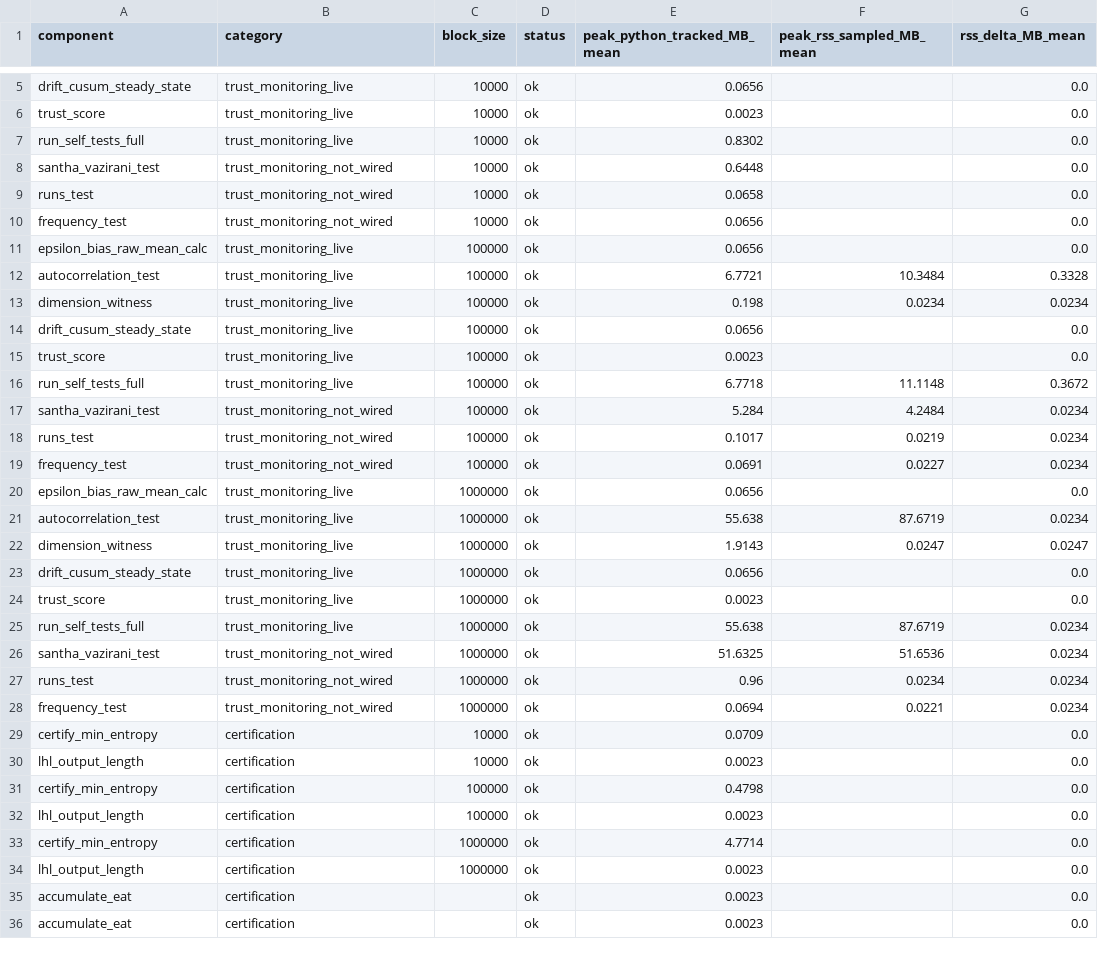
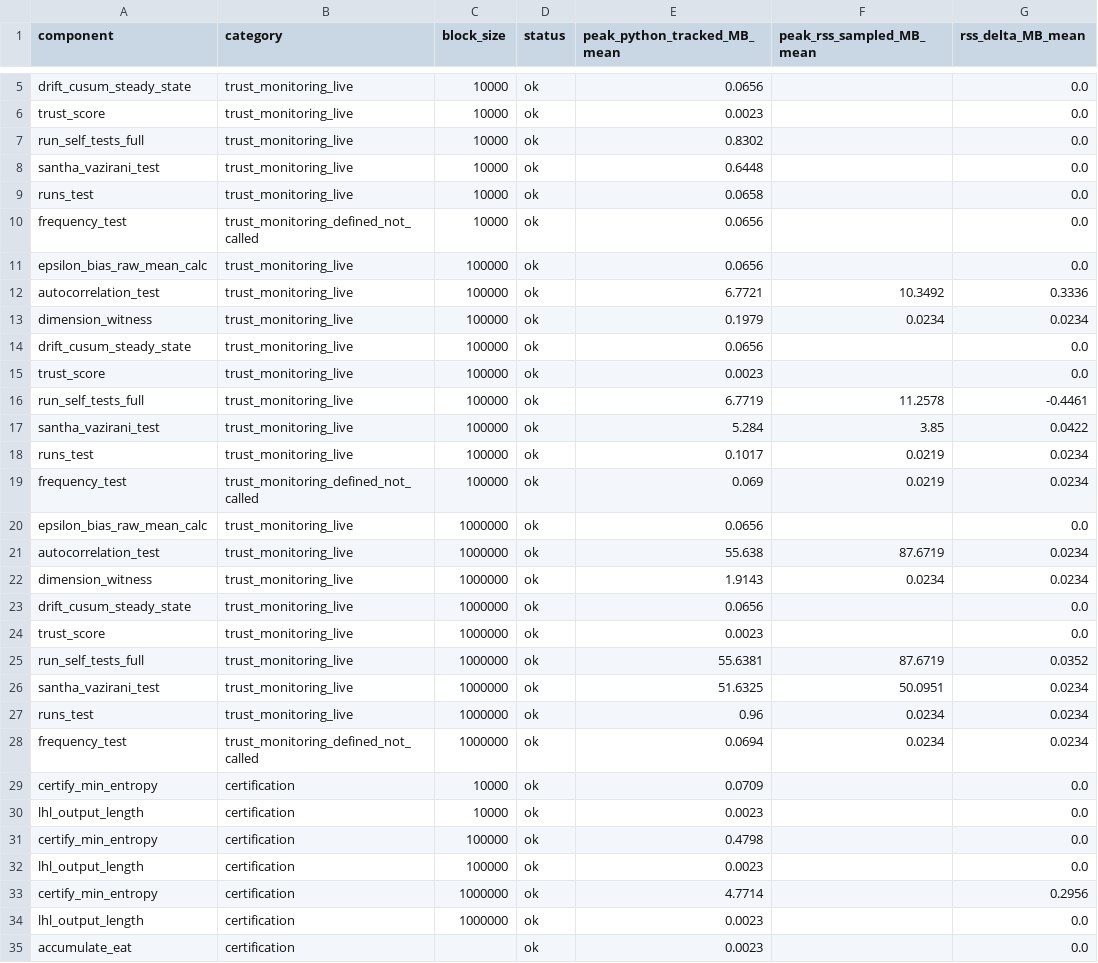
Before and after one commit to Manish-manku/TE_SI_ST_QRNG-1.0, a CSV file: experiment/tables/memory.csv, drawn as a sheet; only a part is shown, gaps mark what is left out; the shorter side is filled out with more unchanged rows; the diff covers the shown part only.

```diff
--- a/experiment/tables/memory.csv
+++ b/experiment/tables/memory.csv
@@ -7,23 +7,23 @@ trust_score,trust_monitoring_live,10000,ok,0.0023,,0.0
 run_self_tests_full,trust_monitoring_live,10000,ok,0.8302,,0.0
-santha_vazirani_test,trust_monitoring_not_wired,10000,ok,0.6448,,0.0
-runs_test,trust_monitoring_not_wired,10000,ok,0.0658,,0.0
-frequency_test,trust_monitoring_not_wired,10000,ok,0.0656,,0.0
+santha_vazirani_test,trust_monitoring_live,10000,ok,0.6448,,0.0
+runs_test,trust_monitoring_live,10000,ok,0.0658,,0.0
+frequency_test,trust_monitoring_defined_not_called,10000,ok,0.0656,,0.0
 epsilon_bias_raw_mean_calc,trust_monitoring_live,100000,ok,0.0656,,0.0
-autocorrelation_test,trust_monitoring_live,100000,ok,6.7721,10.3484,0.3328
-dimension_witness,trust_monitoring_live,100000,ok,0.198,0.0234,0.0234
+autocorrelation_test,trust_monitoring_live,100000,ok,6.7721,10.3492,0.3336
+dimension_witness,trust_monitoring_live,100000,ok,0.1979,0.0234,0.0234
 drift_cusum_steady_state,trust_monitoring_live,100000,ok,0.0656,,0.0
 trust_score,trust_monitoring_live,100000,ok,0.0023,,0.0
-run_self_tests_full,trust_monitoring_live,100000,ok,6.7718,11.1148,0.3672
-santha_vazirani_test,trust_monitoring_not_wired,100000,ok,5.284,4.2484,0.0234
-runs_test,trust_monitoring_not_wired,100000,ok,0.1017,0.0219,0.0234
-frequency_test,trust_monitoring_not_wired,100000,ok,0.0691,0.0227,0.0234
+run_self_tests_full,trust_monitoring_live,100000,ok,6.7719,11.2578,-0.4461
+santha_vazirani_test,trust_monitoring_live,100000,ok,5.284,3.85,0.0422
+runs_test,trust_monitoring_live,100000,ok,0.1017,0.0219,0.0234
+frequency_test,trust_monitoring_defined_not_called,100000,ok,0.069,0.0219,0.0234
 epsilon_bias_raw_mean_calc,trust_monitoring_live,1000000,ok,0.0656,,0.0
 autocorrelation_test,trust_monitoring_live,1000000,ok,55.638,87.6719,0.0234
-dimension_witness,trust_monitoring_live,1000000,ok,1.9143,0.0247,0.0247
+dimension_witness,trust_monitoring_live,1000000,ok,1.9143,0.0234,0.0234
 drift_cusum_steady_state,trust_monitoring_live,1000000,ok,0.0656,,0.0
 trust_score,trust_monitoring_live,1000000,ok,0.0023,,0.0
-run_self_tests_full,trust_monitoring_live,1000000,ok,55.638,87.6719,0.0234
-santha_vazirani_test,trust_monitoring_not_wired,1000000,ok,51.6325,51.6536,0.0234
-runs_test,trust_monitoring_not_wired,1000000,ok,0.96,0.0234,0.0234
-frequency_test,trust_monitoring_not_wired,1000000,ok,0.0694,0.0221,0.0234
+run_self_tests_full,trust_monitoring_live,1000000,ok,55.6381,87.6719,0.0352
+santha_vazirani_test,trust_monitoring_live,1000000,ok,51.6325,50.0951,0.0234
+runs_test,trust_monitoring_live,1000000,ok,0.96,0.0234,0.0234
+frequency_test,trust_monitoring_defined_not_called,1000000,ok,0.0694,0.0234,0.0234
 certify_min_entropy,certification,10000,ok,0.0709,,0.0
@@ -32,3 +32,3 @@ certify_min_entropy,certification,100000,ok,0.4798,,0.0
 lhl_output_length,certification,100000,ok,0.0023,,0.0
-certify_min_entropy,certification,1000000,ok,4.7714,,0.0
+certify_min_entropy,certification,1000000,ok,4.7714,,0.2956
 lhl_output_length,certification,1000000,ok,0.0023,,0.0
```
Also changed, not shown: 10 added rows and 67 edited cells elsewhere in this file, experiment/tables/component_runtime.csv, experiment/tables/end_to_end.csv, 56 other files.
